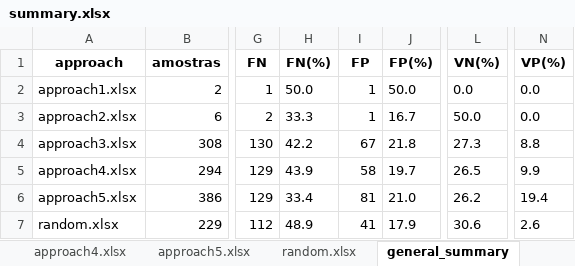
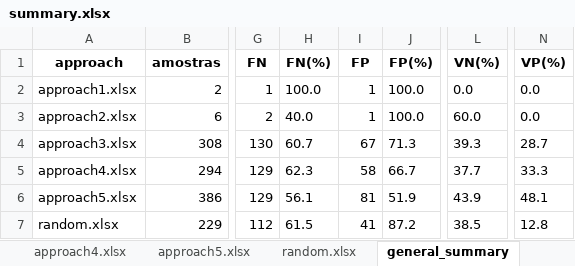
Before and after one commit to filipegl/template-generator, an Excel workbook: notebooks_rotten_tomatoes/test_cases_rotten_tomatoes_rotulated_NO/summary.xlsx, sheet general_summary, drawn as a sheet; only a part is shown, gaps mark what is left out; values as stored, in another font and other column widths than the file's, no borders; the diff names each change by its address in the sheet, - before the commit and + after, or states it on an @@ line.

Commit message:
correct summary error; create comparing notebook

```diff
--- a/notebooks_rotten_tomatoes/test_cases_rotten_tomatoes_rotulated_NO/summary.xlsx (sheet general_summary)
+++ b/notebooks_rotten_tomatoes/test_cases_rotten_tomatoes_rotulated_NO/summary.xlsx (sheet general_summary)
-H2 (FN(%)): 50.0
+H2 (FN(%)): 100.0
-J2 (FP(%)): 50.0
+J2 (FP(%)): 100.0
-H3 (FN(%)): 33.3
+H3 (FN(%)): 40.0
-J3 (FP(%)): 16.7
+J3 (FP(%)): 100.0
-L3 (VN(%)): 50.0
+L3 (VN(%)): 60.0
-H4 (FN(%)): 42.2
+H4 (FN(%)): 60.7
-J4 (FP(%)): 21.8
+J4 (FP(%)): 71.3
-L4 (VN(%)): 27.3
+L4 (VN(%)): 39.3
-N4 (VP(%)): 8.8
+N4 (VP(%)): 28.7
-H5 (FN(%)): 43.9
+H5 (FN(%)): 62.3
-J5 (FP(%)): 19.7
+J5 (FP(%)): 66.7
-L5 (VN(%)): 26.5
+L5 (VN(%)): 37.7
-N5 (VP(%)): 9.9
+N5 (VP(%)): 33.3
-H6 (FN(%)): 33.4
+H6 (FN(%)): 56.1
-J6 (FP(%)): 21.0
+J6 (FP(%)): 51.9
-L6 (VN(%)): 26.2
+L6 (VN(%)): 43.9
-N6 (VP(%)): 19.4
+N6 (VP(%)): 48.1
-H7 (FN(%)): 48.9
+H7 (FN(%)): 61.5
-J7 (FP(%)): 17.9
+J7 (FP(%)): 87.2
-L7 (VN(%)): 30.6
+L7 (VN(%)): 38.5
-N7 (VP(%)): 2.6
+N7 (VP(%)): 12.8
```
Also changed, not shown: notebooks_rotten_tomatoes/test_cases_rotten_tomatoes_adson/summary.xlsx, 19 other files.
